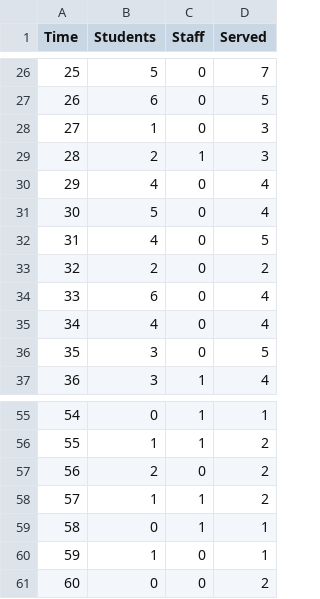
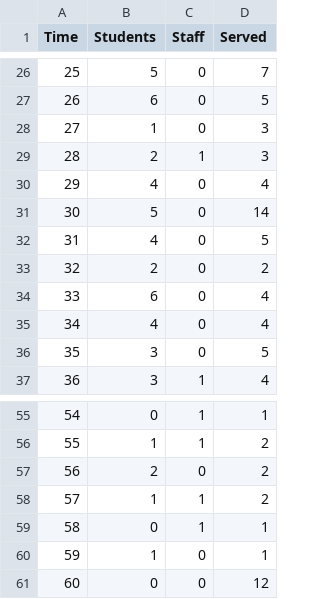
Before and after one commit to PikaDisaster2000/Canteen-project, a CSV file: canteenQueueProject/arrivals.csv, drawn as a sheet; only a part is shown, gaps mark what is left out.

Commit message:
Canteen Project 1.2
- Started to do the stat calculations

```diff
--- a/canteenQueueProject/arrivals.csv
+++ b/canteenQueueProject/arrivals.csv
@@ -30,3 +30,3 @@ Time,Students,Staff,Served
 29,4,0,4
-30,5,0,4
+30,5,0,14
 31,4,0,5
@@ -60,2 +60,2 @@ Time,Students,Staff,Served
 59,1,0,1
-60,0,0,2
+60,0,0,12
```
Also changed, not shown: 9 other files.
